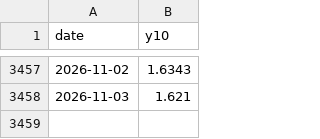
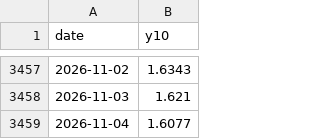
Before and after one commit to andy-develop/quant-data, a CSV file: engine/backtest/cn10y_daily.csv, drawn as a sheet; only a part is shown, gaps mark what is left out.

```diff
--- a/engine/backtest/cn10y_daily.csv
+++ b/engine/backtest/cn10y_daily.csv
@@ -3458 +3458,2 @@ date,y10
 2026-11-03,1.621
+2026-11-04,1.6077
```
Also changed, not shown: 29 other files.
